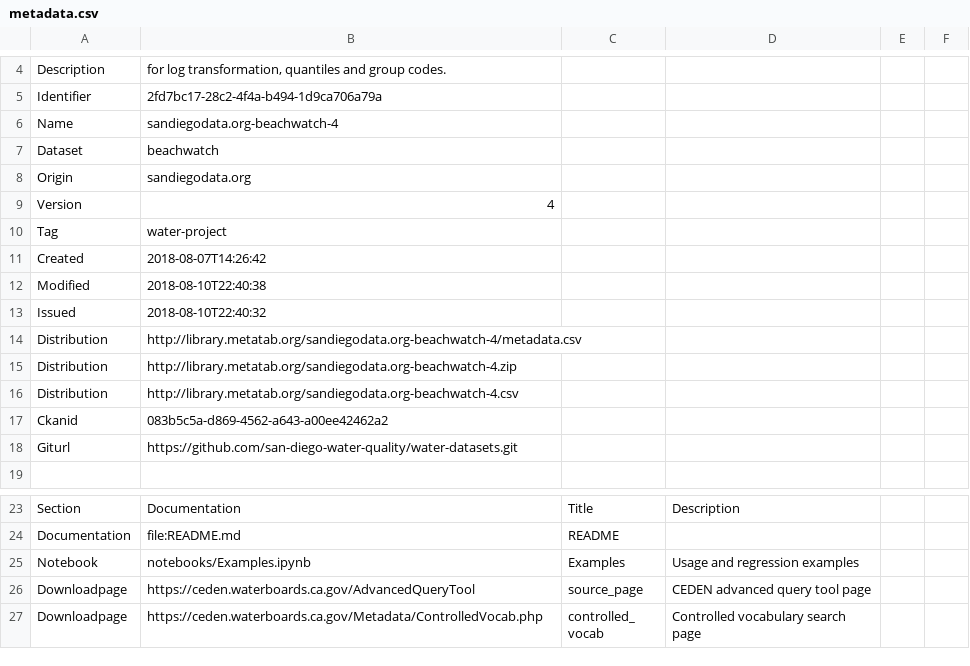
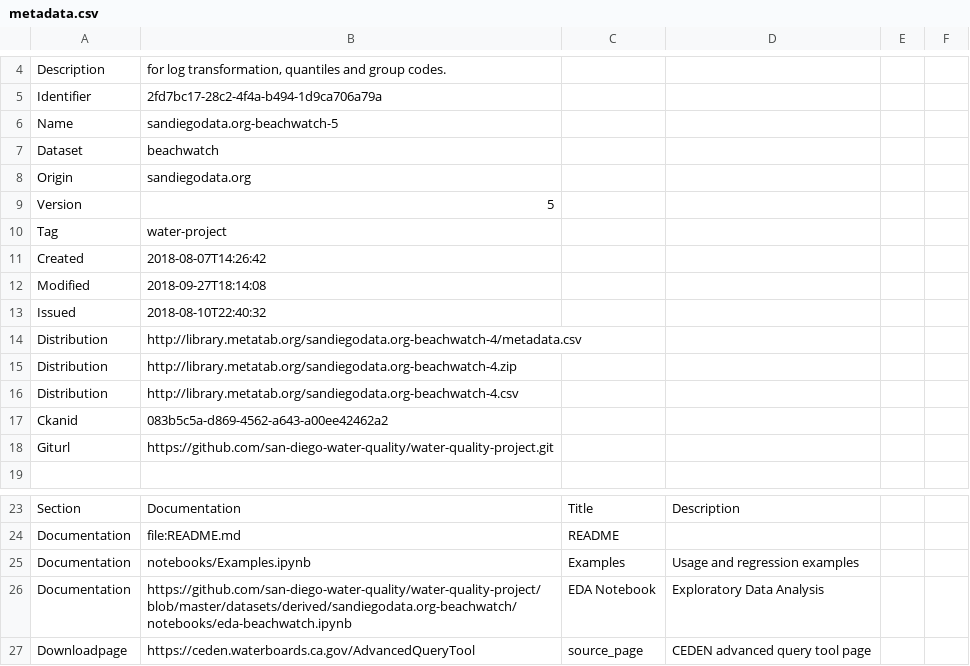
Before and after one commit to san-diego-water-quality/san-diego-water-quality.github.io, a CSV file: datasets/derived/sandiegodata.org-beachwatch/metadata.csv, drawn as a sheet; only a part is shown, gaps mark what is left out; the shorter side is filled out with more unchanged rows.

```diff
--- a/datasets/derived/sandiegodata.org-beachwatch/metadata.csv
+++ b/datasets/derived/sandiegodata.org-beachwatch/metadata.csv
@@ -5,9 +5,9 @@ Description,"for log transformation, quantiles and group codes."
 Identifier,2fd7bc17-28c2-4f4a-b494-1d9ca706a79a
-Name,sandiegodata.org-beachwatch-4
+Name,sandiegodata.org-beachwatch-5
 Dataset,beachwatch
 Origin,sandiegodata.org
-Version,4
+Version,5
 Tag,water-project
 Created,2018-08-07T14:26:42
-Modified,2018-08-10T22:40:38
+Modified,2018-09-27T18:14:08
 Issued,2018-08-10T22:40:32
@@ -17,3 +17,3 @@ Distribution,http://library.metatab.org/sandiegodata.org-beachwatch-4.csv
 Ckanid,083b5c5a-d869-4562-a643-a00ee42462a2
-Giturl,https://github.com/san-diego-water-quality/water-datasets.git
+Giturl,https://github.com/san-diego-water-quality/water-quality-project.git
 ""
@@ -24,3 +24,4 @@ Section,Documentation,Title,Description,,
 Documentation,file:README.md,README,,,
-Notebook,notebooks/Examples.ipynb,Examples,Usage and regression examples,,
+Documentation,notebooks/Examples.ipynb,Examples,Usage and regression examples,,
+Documentation,https://github.com/san-diego-water-quality/water-quality-project/blob/master/datasets/derived/sandiegodata.org-beachwatch/notebooks/eda-beachwatch.ipynb,EDA Notebook,Exploratory Data Analysis,,
 Downloadpage,https://ceden.waterboards.ca.gov/AdvancedQueryTool,source_page,CEDEN advanced query tool page,,
```
Also changed, not shown: 2 other files.
